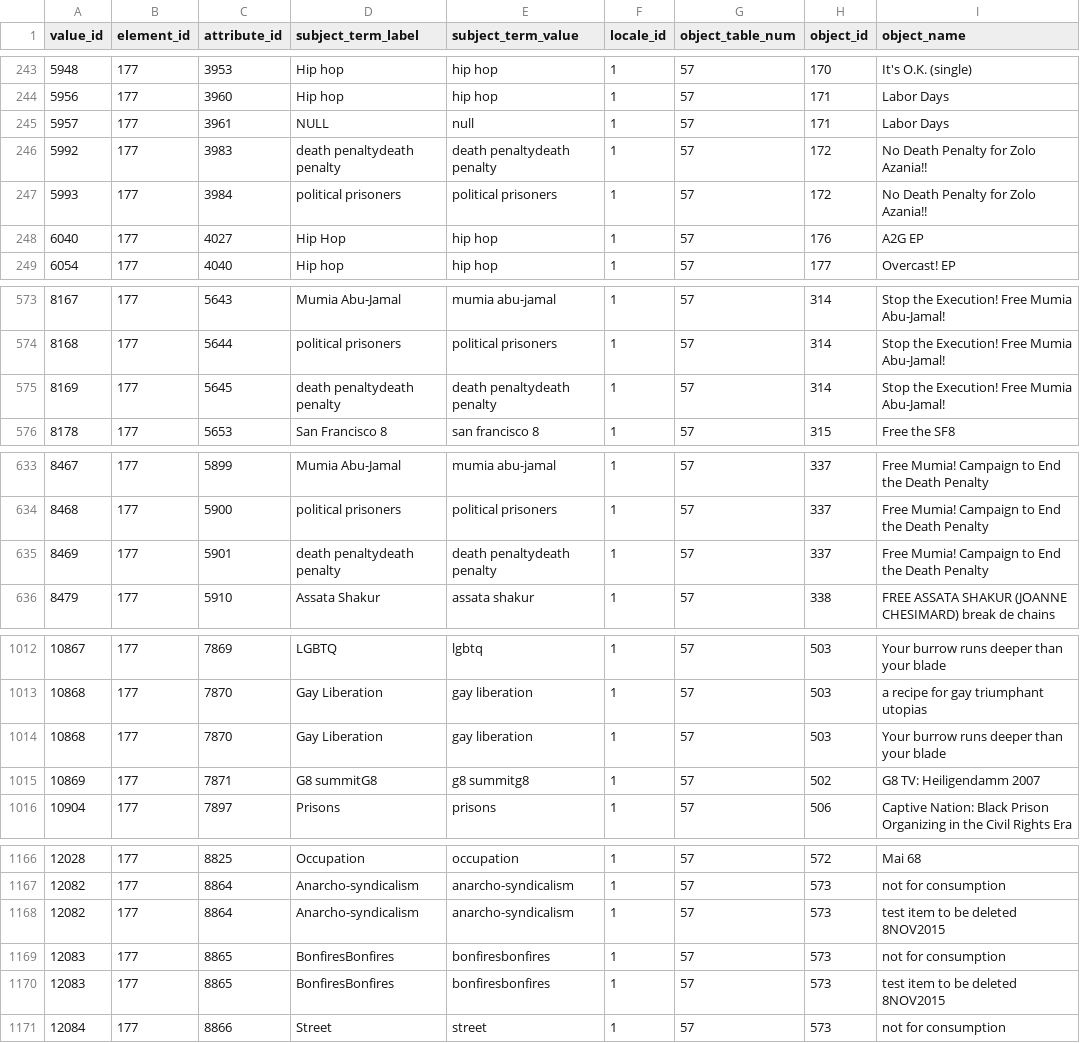
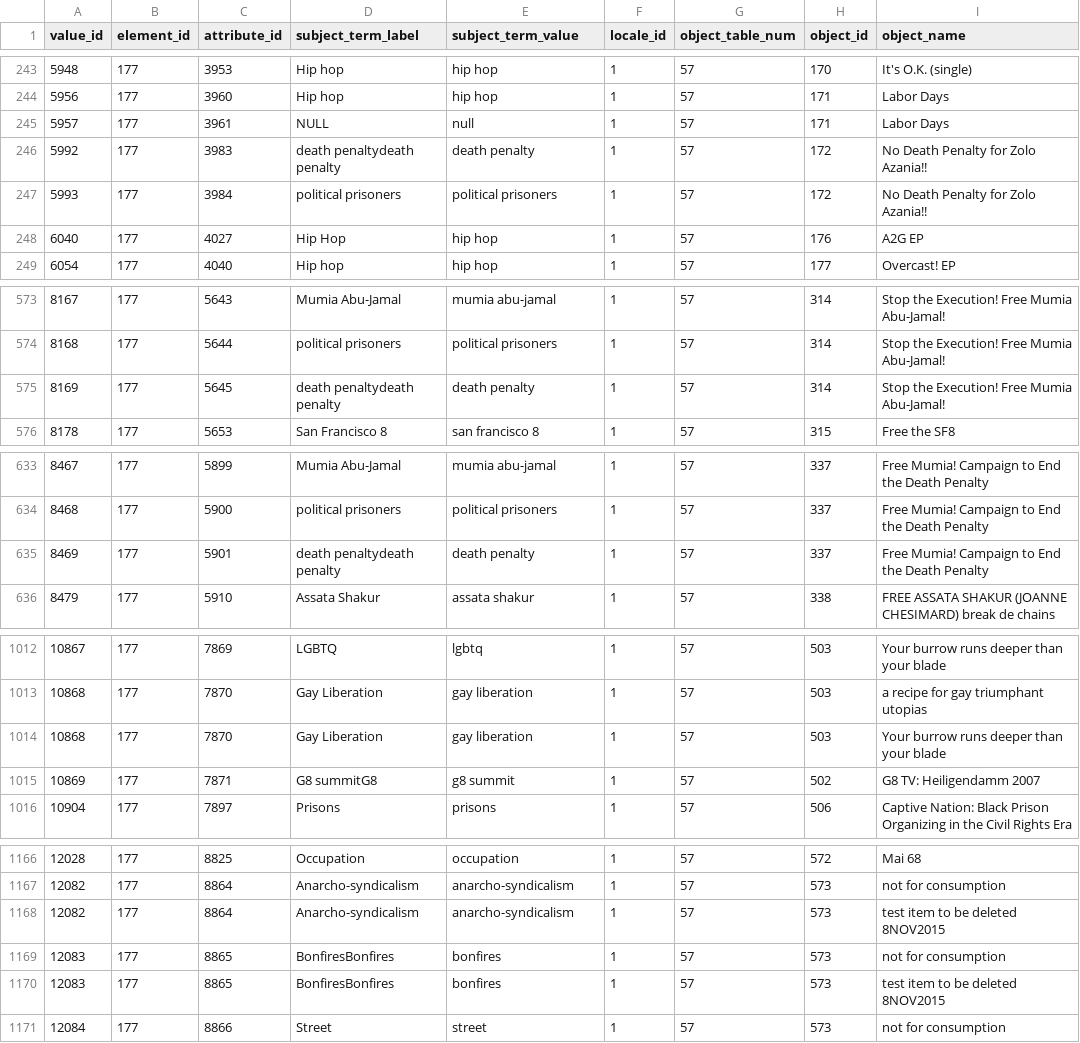
Before and after one commit to InterferenceArchive/ca_scripts, a CSV file: notes/subject_terms/cleaned/subject_terms_cleaned_20170116.csv, drawn as a sheet; only a part is shown, gaps mark what is left out; the diff covers the shown part only.

Commit message:
update cleaned

```diff
--- a/notes/subject_terms/cleaned/subject_terms_cleaned_20170116.csv
+++ b/notes/subject_terms/cleaned/subject_terms_cleaned_20170116.csv
@@ -245,3 +245,3 @@ value_id,element_id,attribute_id,subject_term_label,subject_term_value,locale_id
 5957,177,3961,NULL,null,1,57,171,Labor Days
-5992,177,3983,death penaltydeath penalty,death penaltydeath penalty,1,57,172,No Death Penalty for Zolo Azania!!
+5992,177,3983,death penaltydeath penalty,death penalty,1,57,172,No Death Penalty for Zolo Azania!!
 5993,177,3984,political prisoners,political prisoners,1,57,172,No Death Penalty for Zolo Azania!!
@@ -574,3 +574,3 @@ value_id,element_id,attribute_id,subject_term_label,subject_term_value,locale_id
 8168,177,5644,political prisoners,political prisoners,1,57,314,Stop the Execution! Free Mumia Abu-Jamal!
-8169,177,5645,death penaltydeath penalty,death penaltydeath penalty,1,57,314,Stop the Execution! Free Mumia Abu-Jamal!
+8169,177,5645,death penaltydeath penalty,death penalty,1,57,314,Stop the Execution! Free Mumia Abu-Jamal!
 8178,177,5653,San Francisco 8,san francisco 8,1,57,315,Free the SF8
@@ -634,3 +634,3 @@ value_id,element_id,attribute_id,subject_term_label,subject_term_value,locale_id
 8468,177,5900,political prisoners,political prisoners,1,57,337,Free Mumia! Campaign to End the Death Penalty
-8469,177,5901,death penaltydeath penalty,death penaltydeath penalty,1,57,337,Free Mumia! Campaign to End the Death Penalty
+8469,177,5901,death penaltydeath penalty,death penalty,1,57,337,Free Mumia! Campaign to End the Death Penalty
 8479,177,5910,Assata Shakur,assata shakur,1,57,338,FREE ASSATA SHAKUR (JOANNE CHESIMARD) break de chains
@@ -1014,3 +1014,3 @@ value_id,element_id,attribute_id,subject_term_label,subject_term_value,locale_id
 10868,177,7870,Gay Liberation,gay liberation,1,57,503,Your burrow runs deeper than your blade
-10869,177,7871,G8 summitG8,g8 summitg8,1,57,502,G8 TV: Heiligendamm 2007
+10869,177,7871,G8 summitG8,g8 summit,1,57,502,G8 TV: Heiligendamm 2007
 10904,177,7897,Prisons,prisons,1,57,506,Captive Nation: Black Prison Organizing in the Civil Rights Era
@@ -1168,4 +1168,4 @@ value_id,element_id,attribute_id,subject_term_label,subject_term_value,locale_id
 12082,177,8864,Anarcho-syndicalism,anarcho-syndicalism,1,57,573,test item to be deleted 8NOV2015
-12083,177,8865,BonfiresBonfires,bonfiresbonfires,1,57,573,not for consumption
-12083,177,8865,BonfiresBonfires,bonfiresbonfires,1,57,573,test item to be deleted 8NOV2015
+12083,177,8865,BonfiresBonfires,bonfires,1,57,573,not for consumption
+12083,177,8865,BonfiresBonfires,bonfires,1,57,573,test item to be deleted 8NOV2015
 12084,177,8866,Street,street,1,57,573,not for consumption
```
Also changed, not shown: 1 edited cell elsewhere in this file, 1 other file.
